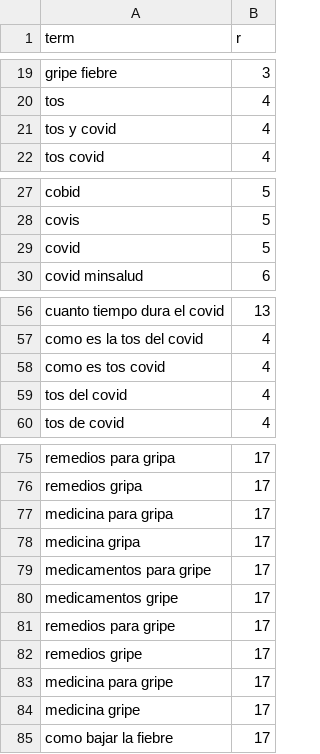
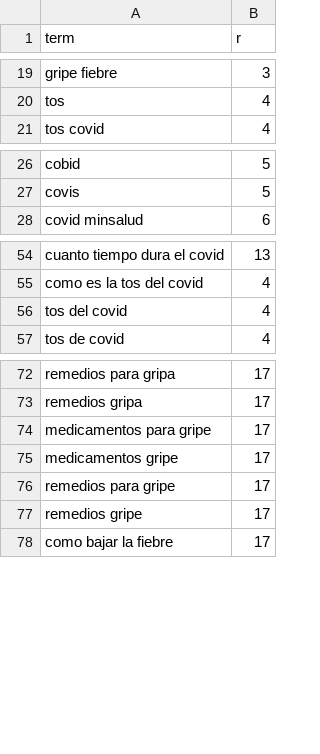
Before and after one commit to samueltof/covid19_forecast_ml, a CSV file: data/Google_Trends/search_terms_ES.csv, drawn as a sheet; only a part is shown, gaps mark what is left out.

```diff
--- a/data/Google_Trends/search_terms_ES.csv
+++ b/data/Google_Trends/search_terms_ES.csv
@@ -20,3 +20,2 @@ gripe fiebre,3
 tos,4
-tos y covid,4
 tos covid,4
@@ -28,3 +27,2 @@ cobid,5
 covis,5
-covid,5
 covid minsalud,6
@@ -57,3 +55,2 @@ cuanto tiempo dura el covid,13
 como es la tos del covid,4
-como es tos covid,4
 tos del covid,4
@@ -76,4 +73,2 @@ remedios para gripa,17
 remedios gripa,17
-medicina para gripa,17
-medicina gripa,17
 medicamentos para gripe,17
@@ -82,4 +77,2 @@ remedios para gripe,17
 remedios gripe,17
-medicina para gripe,17
-medicina gripe,17
 como bajar la fiebre,17
```
Also changed, not shown: 2 other files.
